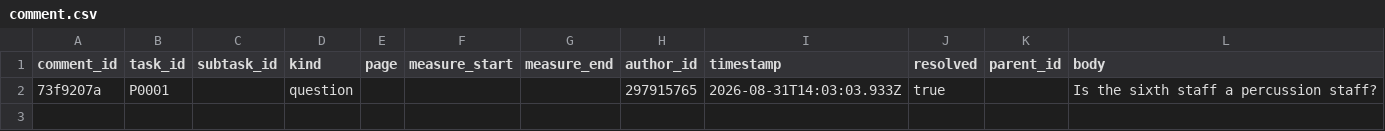
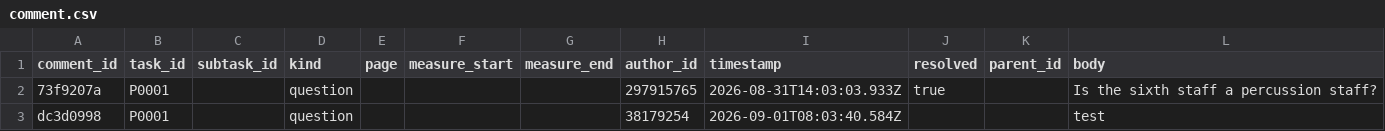
Before and after one commit to ohwjd/test7, a CSV file: tracking/comment.csv, drawn as a sheet; the diff names each change by its address in the sheet, - before the commit and + after, or states it on an @@ line.

```diff
--- a/tracking/comment.csv
+++ b/tracking/comment.csv
+row 3: dc3d0998 | P0001 |  | question |  |  |  | 38179254 | 2026-09-01T08:03:40.584Z |  |  | test
```
Also changed, not shown: tracking/history.csv.
